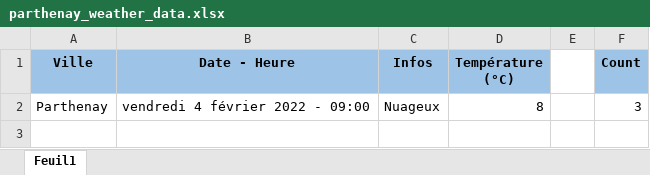
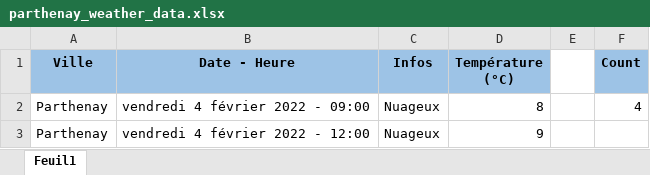
Before and after one commit to GuillaumeM92/La-Bouygue, an Excel workbook: apps/side-apps/weather/parthenay_weather_data.xlsx, sheet Feuil1, drawn as a sheet; values as stored, in another font and other column widths than the file's, no borders; the diff names each change by its address in the sheet, - before the commit and + after, or states it on an @@ line.

Commit message:
updated weather data

```diff
--- a/apps/side-apps/weather/parthenay_weather_data.xlsx (sheet Feuil1)
+++ b/apps/side-apps/weather/parthenay_weather_data.xlsx (sheet Feuil1)
-F2 (Count): 3
+F2 (Count): 4
+row 3: Parthenay | vendredi 4 février 2022 - 12:00 | Nuageux | 9
```
Also changed, not shown: 1 other file.
